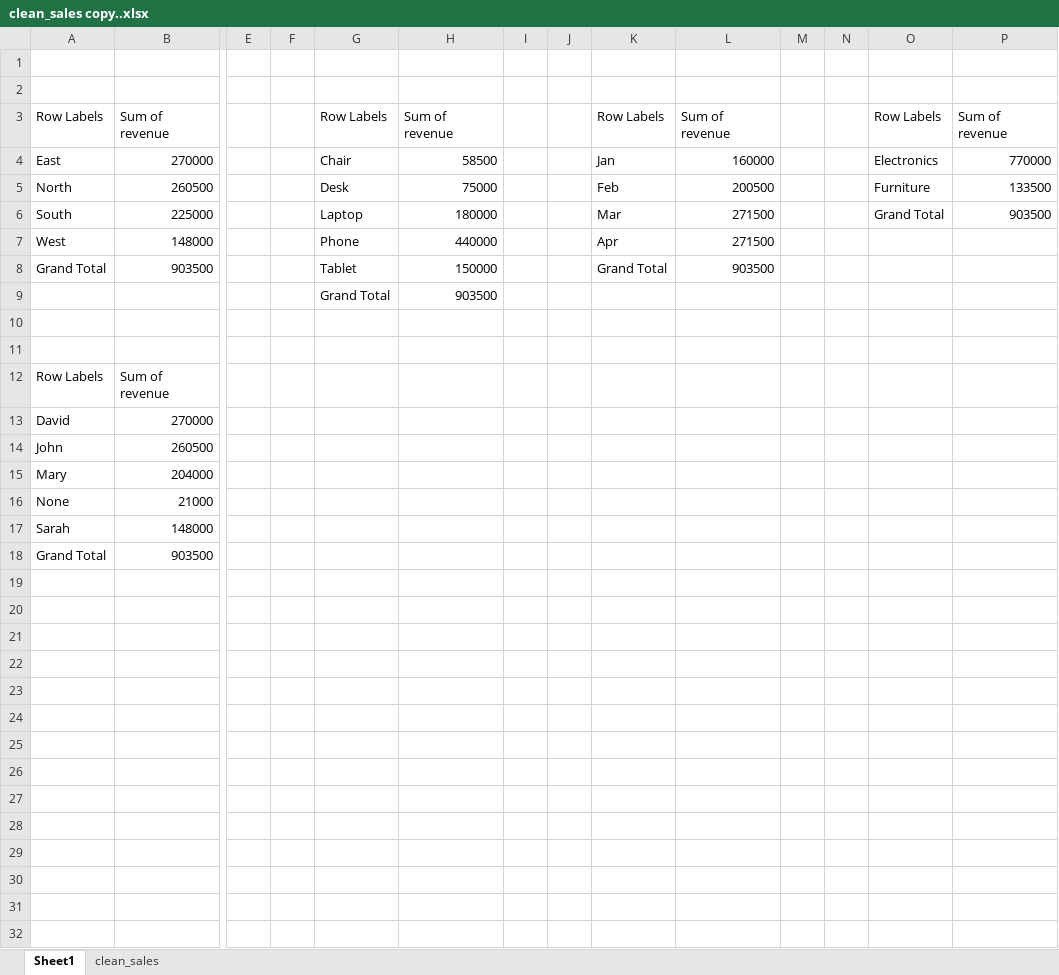
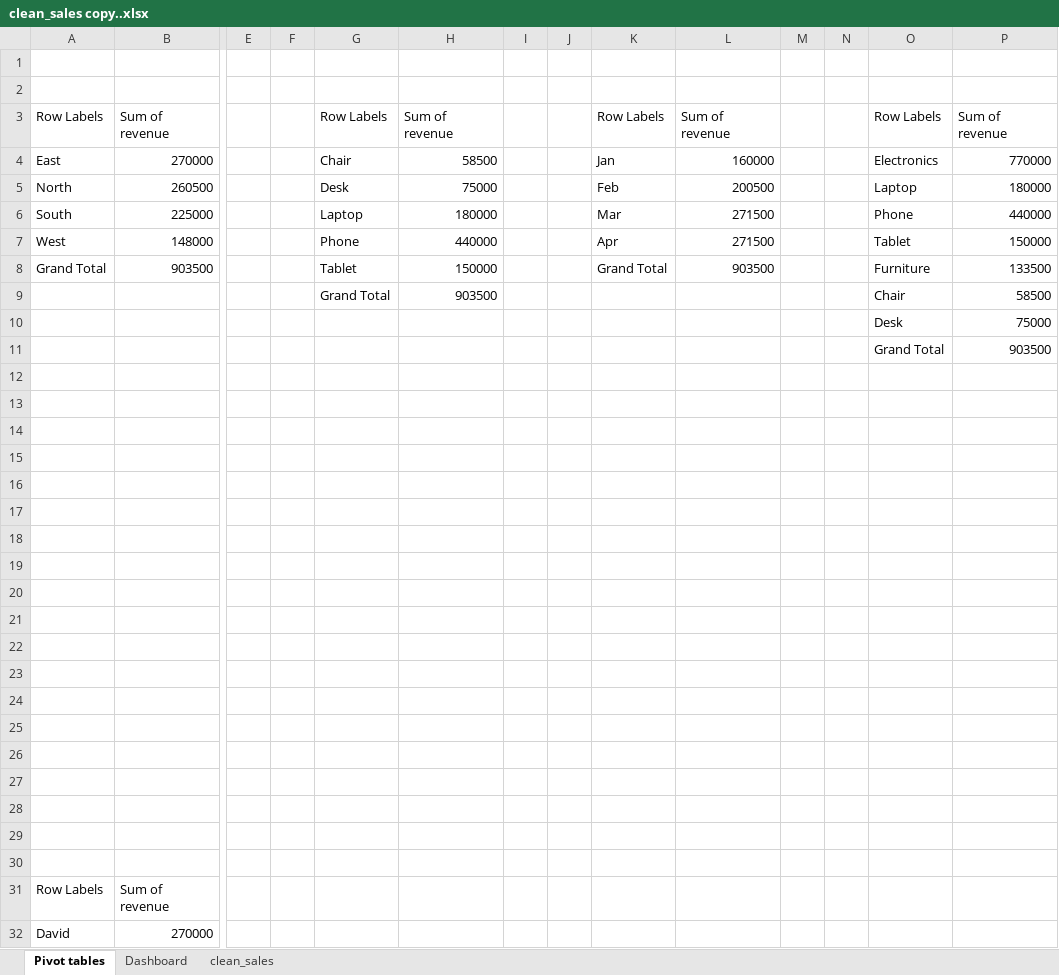
Before and after one commit to sc-grads/sc_KaydenPadayachee_2026, an Excel workbook: First Project/project/reports/clean_sales copy..xlsx, sheet Pivot tables, drawn as a sheet; only a part is shown, gaps mark what is left out; the shorter side is filled out with more unchanged rows; values as stored, in another font and other column widths than the file's, no borders; charts and pictures not drawn; addresses are those after the commit; rows hold the shown columns only; the diff covers the shown part only; the diff names each change by its address in the sheet, - before the commit and + after, or states it on an @@ line.

Commit message:
Project data scripts

```diff
--- a/First Project/project/reports/clean_sales copy..xlsx (sheet Pivot tables)
+++ b/First Project/project/reports/clean_sales copy..xlsx (sheet Pivot tables)
-sheet tab: Sheet1
+sheet tab: Pivot tables
+sheet tab: Dashboard
-O5: Furniture
+O5: Laptop
-P5: 133500
+P5: 180000
-O6: Grand Total
+O6: Phone
-P6: 903500
+P6: 440000
-O7: (empty)
+O7: Tablet
-P7: (empty)
+P7: 150000
-O8: (empty)
+O8: Furniture
-P8: (empty)
+P8: 133500
+row 9:  |  |  |  | Grand Total | 903500 |  |  |  |  |  |  | Chair | 58500
+row 10:  |  |  |  |  |  |  |  |  |  |  |  | Desk | 75000
+row 11:  |  |  |  |  |  |  |  |  |  |  |  | Grand Total | 903500
-row 12:  |  |  |  | Grand Total | 903500
+row 12: (empty)
+row 13: (empty)
+row 14: (empty)
+row 15: (empty)
+row 16: (empty)
+row 17: (empty)
+row 18: (empty)
+row 19: (empty)
+row 20: (empty)
+row 21: (empty)
+row 22: (empty)
+row 23: (empty)
+row 24: (empty)
+row 25: (empty)
+row 26: (empty)
+row 27: (empty)
+row 28: (empty)
```
Also changed, not shown: 10 added rows elsewhere in this sheet, charts or pictures, 8 other files.
